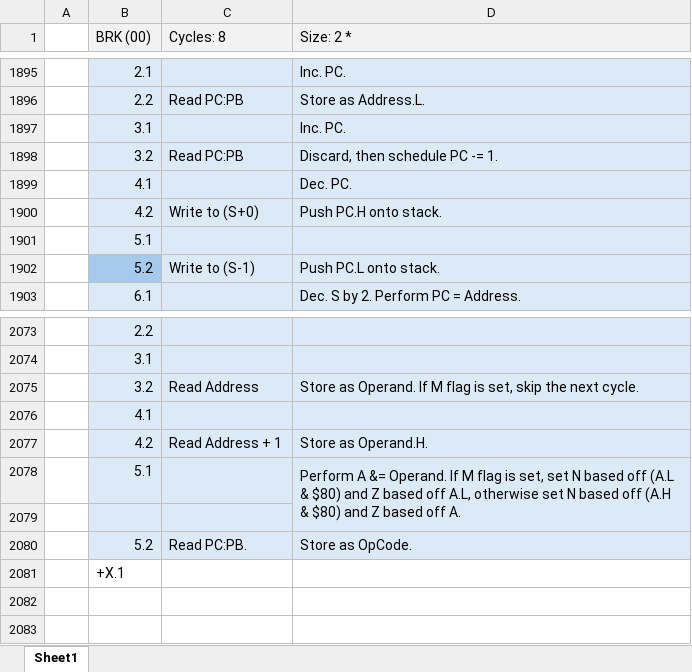
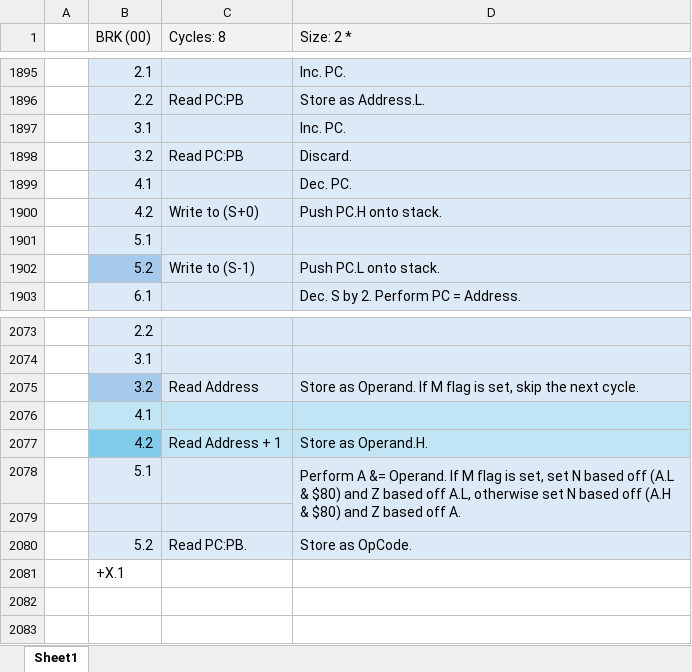
Before and after one commit to L-Spiro/BirdSNES, an Excel workbook: Research/Instructions/Instructions Native SNES.xlsx, sheet Sheet1, drawn as a sheet; only a part is shown, gaps mark what is left out; values as stored, in another font and other column widths than the file's, no borders; the diff covers the shown part only; the diff names each change by its address in the sheet, - before the commit and + after, or states it on an @@ line.

```diff
--- a/Research/Instructions/Instructions Native SNES.xlsx (sheet Sheet1)
+++ b/Research/Instructions/Instructions Native SNES.xlsx (sheet Sheet1)
-D1898 (Size: 2 *): Discard, then schedule PC -= 1.
+D1898 (Size: 2 *): Discard.
-B2075 fill: #DCEAF7
+B2075 fill: #A6CAEC
-B2076:D2076 fill: #DCEAF7
+B2076:D2076 fill: #C1E5F5
-B2077 fill: #DCEAF7
+B2077 fill: #83CBEB
-C2077:D2077 fill: #DCEAF7
+C2077:D2077 fill: #C1E5F5
```
Also changed, not shown: 124 added rows elsewhere in this sheet, 6 other files.
